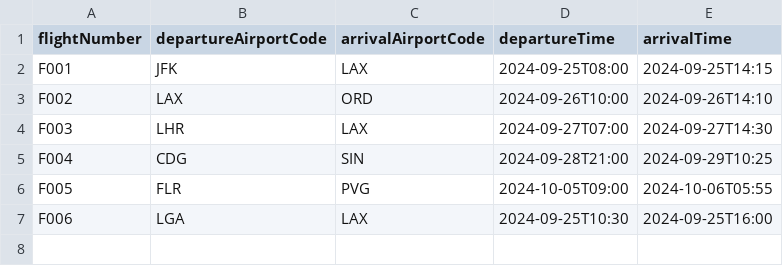
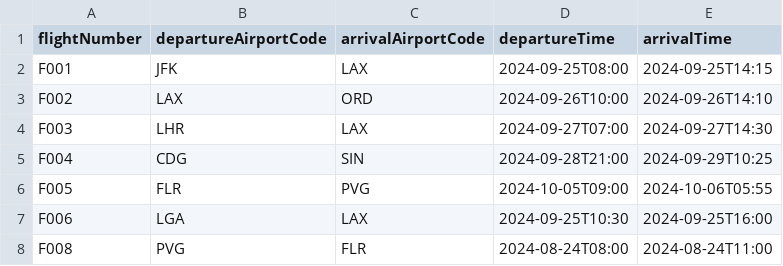
Before and after one commit to mariali326/SWE_progetto, a CSV file: csv/flights.csv, drawn as a sheet.

```diff
--- a/csv/flights.csv
+++ b/csv/flights.csv
@@ -7 +7,2 @@ F005,FLR,PVG,2024-10-05T09:00,2024-10-06T05:55
 F006,LGA,LAX,2024-09-25T10:30,2024-09-25T16:00
+"F008","PVG","FLR","2024-08-24T08:00","2024-08-24T11:00"
```
Also changed, not shown: csv/payments.csv, csv/seats.csv, 26 other files.
